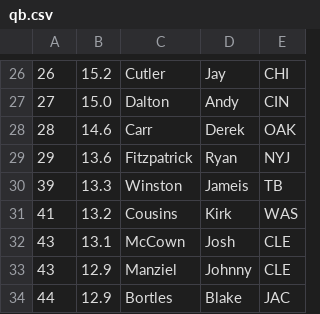
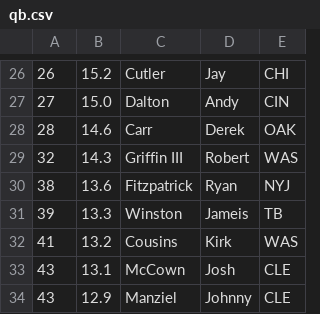
Before and after one commit to tpadjen/draft-builder2015, a CSV file: db/players/qb.csv, drawn as a sheet; only a part is shown, gaps mark what is left out; the shorter side is filled out with more unchanged rows.

```diff
--- a/db/players/qb.csv
+++ b/db/players/qb.csv
@@ -28,3 +28,4 @@
 28,14.6,Carr,Derek,OAK
-29,13.6,Fitzpatrick,Ryan,NYJ
+32,14.3,Griffin III,Robert,WAS
+38,13.6,Fitzpatrick,Ryan,NYJ
 39,13.3,Winston,Jameis,TB
```
Also changed, not shown: db/players/k.csv, db/players/wr.csv, 10 other files.
